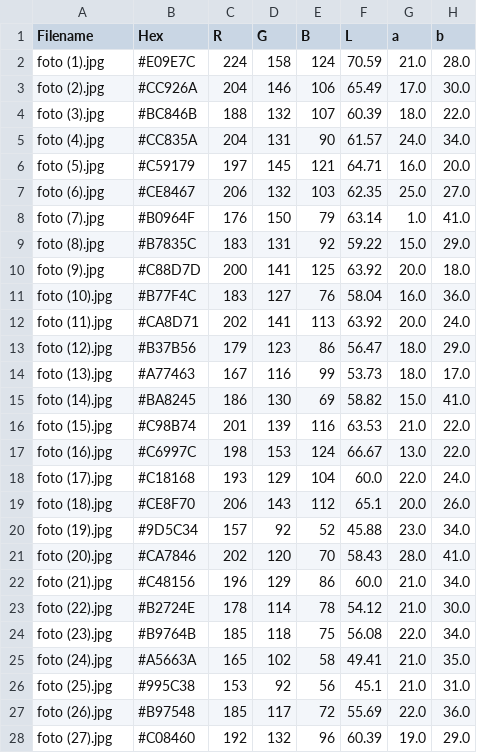
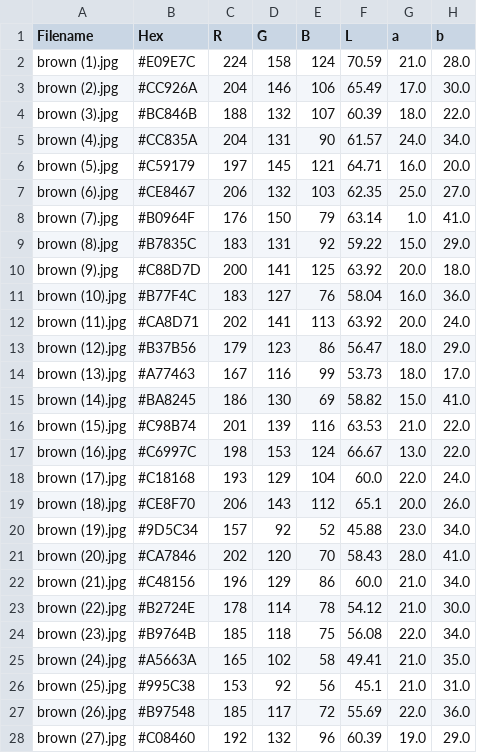
Before and after one commit to kamilarr/Glammuse-IOT, a CSV file: Dataset/hex_to_lab_output_brown.csv, drawn as a sheet; only a part is shown; the diff covers the shown part only.

Commit message:
rename foto ke white dan brown

```diff
--- a/Dataset/hex_to_lab_output_brown.csv
+++ b/Dataset/hex_to_lab_output_brown.csv
@@ -1,28 +1,28 @@
 Filename,Hex,R,G,B,L,a,b
-foto (1).jpg,#E09E7C,224,158,124,70.59,21.0,28.0
-foto (2).jpg,#CC926A,204,146,106,65.49,17.0,30.0
-foto (3).jpg,#BC846B,188,132,107,60.39,18.0,22.0
-foto (4).jpg,#CC835A,204,131,90,61.57,24.0,34.0
-foto (5).jpg,#C59179,197,145,121,64.71,16.0,20.0
-foto (6).jpg,#CE8467,206,132,103,62.35,25.0,27.0
-foto (7).jpg,#B0964F,176,150,79,63.14,1.0,41.0
-foto (8).jpg,#B7835C,183,131,92,59.22,15.0,29.0
-foto (9).jpg,#C88D7D,200,141,125,63.92,20.0,18.0
-foto (10).jpg,#B77F4C,183,127,76,58.04,16.0,36.0
-foto (11).jpg,#CA8D71,202,141,113,63.92,20.0,24.0
-foto (12).jpg,#B37B56,179,123,86,56.47,18.0,29.0
-foto (13).jpg,#A77463,167,116,99,53.73,18.0,17.0
-foto (14).jpg,#BA8245,186,130,69,58.82,15.0,41.0
-foto (15).jpg,#C98B74,201,139,116,63.53,21.0,22.0
-foto (16).jpg,#C6997C,198,153,124,66.67,13.0,22.0
-foto (17).jpg,#C18168,193,129,104,60.0,22.0,24.0
-foto (18).jpg,#CE8F70,206,143,112,65.1,20.0,26.0
-foto (19).jpg,#9D5C34,157,92,52,45.88,23.0,34.0
-foto (20).jpg,#CA7846,202,120,70,58.43,28.0,41.0
-foto (21).jpg,#C48156,196,129,86,60.0,21.0,34.0
-foto (22).jpg,#B2724E,178,114,78,54.12,21.0,30.0
-foto (23).jpg,#B9764B,185,118,75,56.08,22.0,34.0
-foto (24).jpg,#A5663A,165,102,58,49.41,21.0,35.0
-foto (25).jpg,#995C38,153,92,56,45.1,21.0,31.0
-foto (26).jpg,#B97548,185,117,72,55.69,22.0,36.0
-foto (27).jpg,#C08460,192,132,96,60.39,19.0,29.0
+brown (1).jpg,#E09E7C,224,158,124,70.59,21.0,28.0
+brown (2).jpg,#CC926A,204,146,106,65.49,17.0,30.0
+brown (3).jpg,#BC846B,188,132,107,60.39,18.0,22.0
+brown (4).jpg,#CC835A,204,131,90,61.57,24.0,34.0
+brown (5).jpg,#C59179,197,145,121,64.71,16.0,20.0
+brown (6).jpg,#CE8467,206,132,103,62.35,25.0,27.0
+brown (7).jpg,#B0964F,176,150,79,63.14,1.0,41.0
+brown (8).jpg,#B7835C,183,131,92,59.22,15.0,29.0
+brown (9).jpg,#C88D7D,200,141,125,63.92,20.0,18.0
+brown (10).jpg,#B77F4C,183,127,76,58.04,16.0,36.0
+brown (11).jpg,#CA8D71,202,141,113,63.92,20.0,24.0
+brown (12).jpg,#B37B56,179,123,86,56.47,18.0,29.0
+brown (13).jpg,#A77463,167,116,99,53.73,18.0,17.0
+brown (14).jpg,#BA8245,186,130,69,58.82,15.0,41.0
+brown (15).jpg,#C98B74,201,139,116,63.53,21.0,22.0
+brown (16).jpg,#C6997C,198,153,124,66.67,13.0,22.0
+brown (17).jpg,#C18168,193,129,104,60.0,22.0,24.0
+brown (18).jpg,#CE8F70,206,143,112,65.1,20.0,26.0
+brown (19).jpg,#9D5C34,157,92,52,45.88,23.0,34.0
+brown (20).jpg,#CA7846,202,120,70,58.43,28.0,41.0
+brown (21).jpg,#C48156,196,129,86,60.0,21.0,34.0
+brown (22).jpg,#B2724E,178,114,78,54.12,21.0,30.0
+brown (23).jpg,#B9764B,185,118,75,56.08,22.0,34.0
+brown (24).jpg,#A5663A,165,102,58,49.41,21.0,35.0
+brown (25).jpg,#995C38,153,92,56,45.1,21.0,31.0
+brown (26).jpg,#B97548,185,117,72,55.69,22.0,36.0
+brown (27).jpg,#C08460,192,132,96,60.39,19.0,29.0
```
Also changed, not shown: 115 edited cells elsewhere in this file, Dataset/hex_to_lab_output_white.csv.
